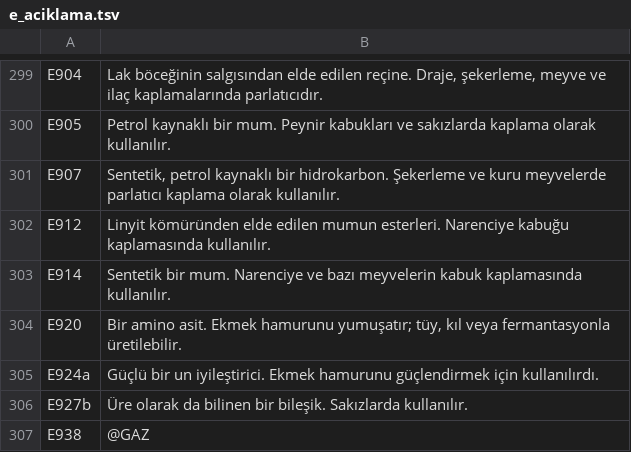
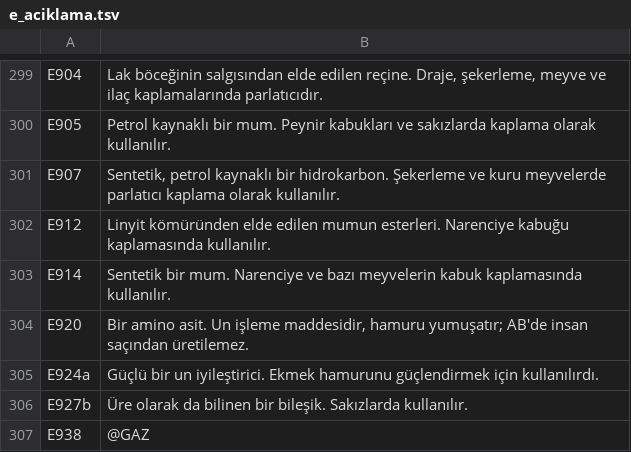
Before and after one commit to burakkagancan-ux/tagsis, a TSV file: kaynak/e_aciklama.tsv, drawn as a sheet; only a part is shown, gaps mark what is left out.

```diff
--- a/kaynak/e_aciklama.tsv
+++ b/kaynak/e_aciklama.tsv
@@ -303,3 +303,3 @@ E912	Linyit kömüründen elde edilen mumun esterleri. Narenciye kabuğu kaplama
 E914	Sentetik bir mum. Narenciye ve bazı meyvelerin kabuk kaplamasında kullanılır.
-E920	Bir amino asit. Ekmek hamurunu yumuşatır; tüy, kıl veya fermantasyonla üretilebilir.
+E920	Bir amino asit. Un işleme maddesidir, hamuru yumuşatır; AB'de insan saçından üretilemez.
 E924a	Güçlü bir un iyileştirici. Ekmek hamurunu güçlendirmek için kullanılırdı.
```
Also changed, not shown: kaynak/e_uretim.tsv, 11 other files.
